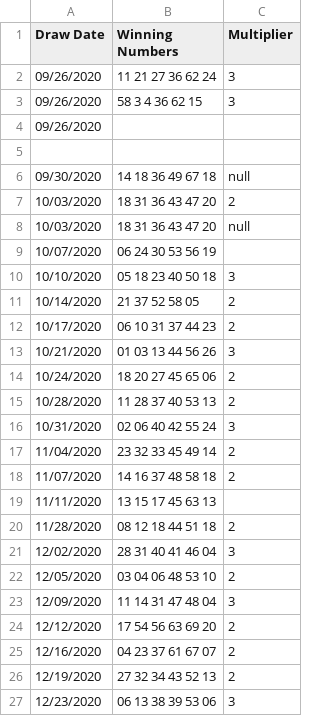
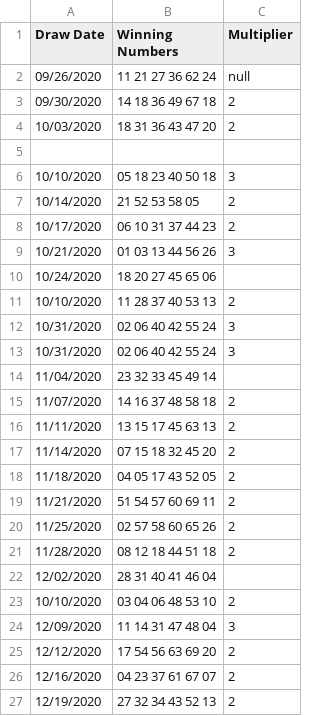
Before and after one commit to Educative-Content/Transferring-Data-with-ETL, a CSV file: raw_data/raw_data.csv, drawn as a sheet; only a part is shown; the shorter side is filled out with more unchanged rows; the diff covers the shown part only.

Commit message:
Update raw_data.csv

```diff
--- a/raw_data/raw_data.csv
+++ b/raw_data/raw_data.csv
@@ -1,23 +1,24 @@
 Draw Date,Winning Numbers,Multiplier
-09/26/2020,11 21 27 36 62 24,3
-09/26/2020,58 3 4 36 62 15,3
-09/26/2020
+09/26/2020,11 21 27 36 62 24,null
+09/30/2020,14 18 36 49 67 18,2
+10/03/2020,18 31 36 43 47 20,2
 
-09/30/2020,14 18 36 49 67 18,null
-10/03/2020,18 31 36 43 47 20,2
-10/03/2020,18 31 36 43 47 20,null
-10/07/2020,06 24 30 53 56 19,
 10/10/2020,05 18 23 40 50 18,3
-10/14/2020,21 37 52  58 05,2
+10/14/2020,21 52 53 58 05,2
 10/17/2020,06 10 31 37 44 23,2
 10/21/2020,01 03 13 44 56 26,3
-10/24/2020,18 20 27 45 65 06,2
-10/28/2020,11 28 37 40 53 13,2
+10/24/2020,18 20 27 45 65 06,
+10/10/2020,11 28 37 40 53 13,2
 10/31/2020,02 06 40 42 55 24,3
-11/04/2020,23 32 33 45 49 14,2
+10/31/2020,02 06 40 42 55 24,3
+11/04/2020,23 32 33 45 49 14,
 11/07/2020,14 16 37 48 58 18,2
-11/11/2020,13 15 17 45 63 13,
+11/11/2020,13 15 17 45 63 13,2
+11/14/2020,07 15 18 32 45 20,2
+11/18/2020,04 05 17 43 52 05,2
+11/21/2020,51 54 57 60 69 11,2
+11/25/2020,02 57 58 60 65 26,2
 11/28/2020,08 12 18 44 51 18,2
-12/02/2020,28 31 40 41 46 04,3
-12/05/2020,03 04 06 48 53 10,2
+12/02/2020,28 31 40 41 46 04,
+10/10/2020,03 04 06 48 53 10,2
 12/09/2020,11 14 31 47 48 04,3
```
Also changed, not shown: 3 added rows elsewhere in this file.
